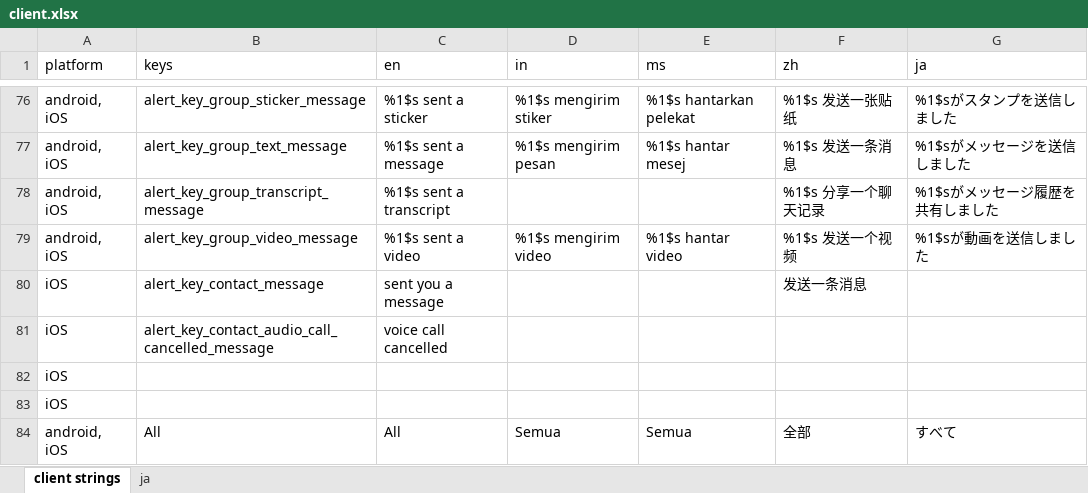
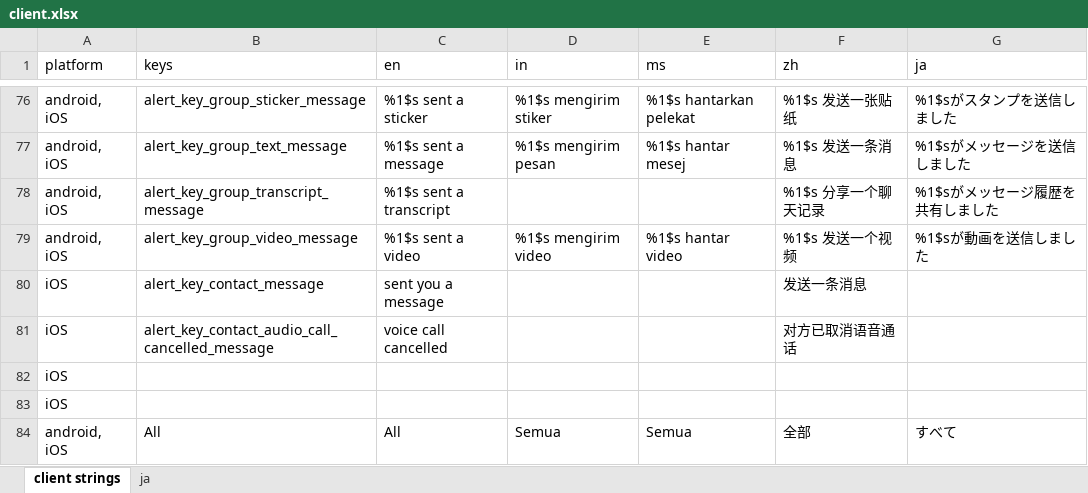
Before and after one commit to Tougee/sync-google-sheet, an Excel workbook: client.xlsx, sheet client strings, drawn as a sheet; only a part is shown, gaps mark what is left out; values as stored, in another font and other column widths than the file's, no borders; charts and pictures and conditional formats not drawn; the diff names each change by its address in the sheet, - before the commit and + after, or states it on an @@ line.

Commit message:
update client.xlsx

```diff
--- a/client.xlsx (sheet client strings)
+++ b/client.xlsx (sheet client strings)
-F81 (zh): (empty)
+F81 (zh): 对方已取消语音通话
```
